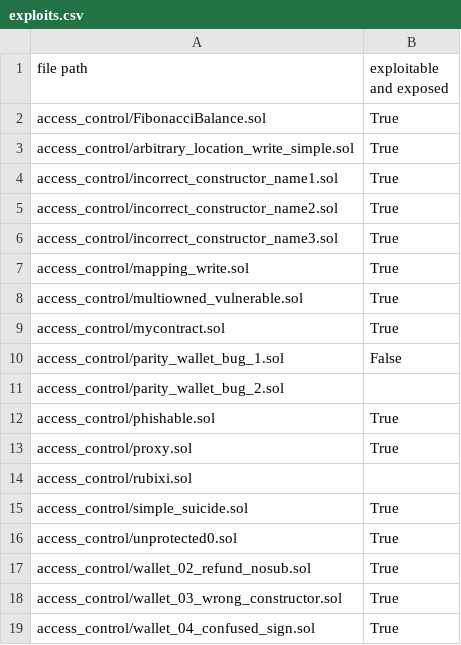
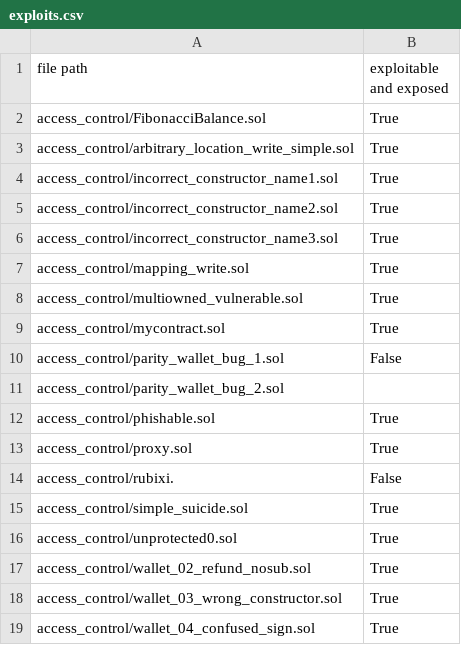
Before and after one commit to ASSERT-KTH/solidity-hack-labs, a CSV file: smartbugs-curated/0.4.x/contracts/access_control/exploits.csv, drawn as a sheet; removed rows and columns are numbered as before the commit, all else as after; the diff names each change by its address in the sheet, - before the commit and + after, or states it on an @@ line.

Commit message:
update access control exploits

```diff
--- a/smartbugs-curated/0.4.x/contracts/access_control/exploits.csv
+++ b/smartbugs-curated/0.4.x/contracts/access_control/exploits.csv
-row 14: access_control/rubixi.sol
+row 14: access_control/rubixi. | False
```
